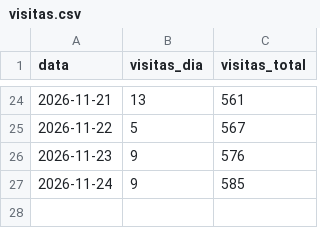
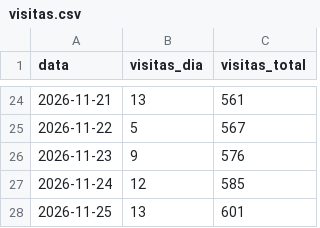
Before and after one commit to quantopagarei-sketch/quantocobrarpj, a CSV file: seo/visitas.csv, drawn as a sheet; only a part is shown, gaps mark what is left out.

```diff
--- a/seo/visitas.csv
+++ b/seo/visitas.csv
@@ -26,2 +26,3 @@ data,visitas_dia,visitas_total
 2026-11-23,9,576
-2026-11-24,9,585
+2026-11-24,12,585
+2026-11-25,13,601
```
Also changed, not shown: seo/eventos.csv.
